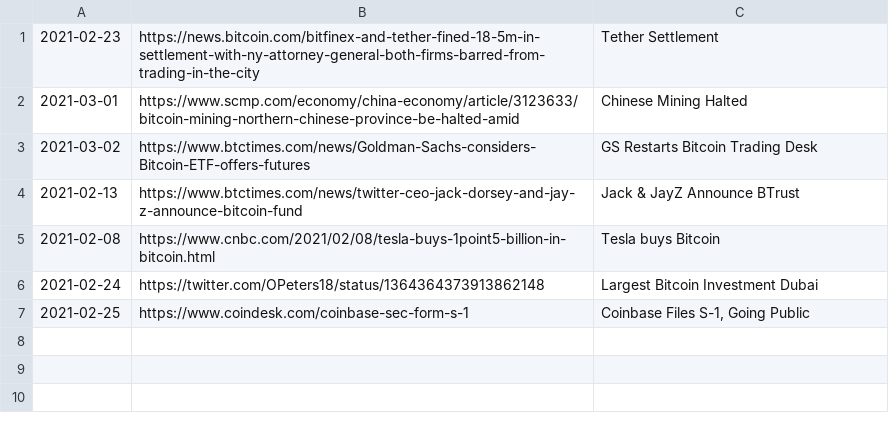
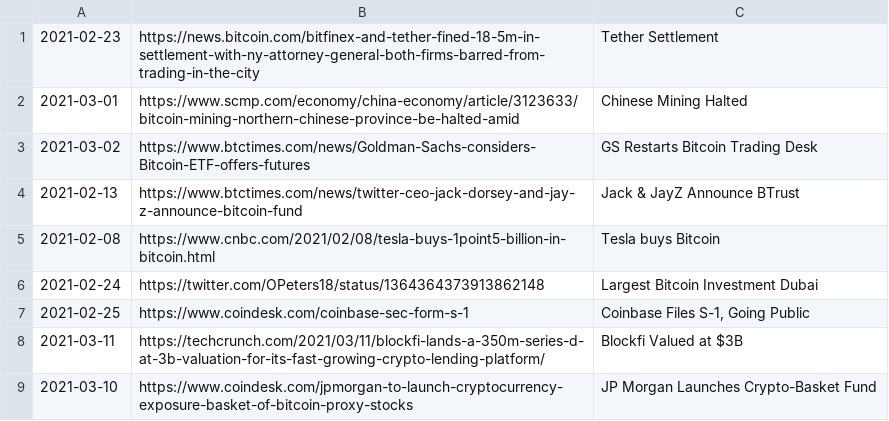
Before and after one commit to dykstranet/cryptonews, a CSV file: data/2021_news.csv, drawn as a sheet; the diff names each change by its address in the sheet, - before the commit and + after, or states it on an @@ line.

Commit message:
Update for 2nd week of March 2021

```diff
--- a/data/2021_news.csv
+++ b/data/2021_news.csv
+row 8: 2021-03-11 | https://techcrunch.com/2021/03/11/blockfi-lands-a-350m-series-d-at-3b-valuation-for-its-fast-growing-crypto-lending-platform/ | Blockfi Valued at $3B
+row 9: 2021-03-10 | https://www.coindesk.com/jpmorgan-to-launch-cryptocurrency-exposure-basket-of-bitcoin-proxy-stocks | JP Morgan Launches Crypto-Basket Fund
```
